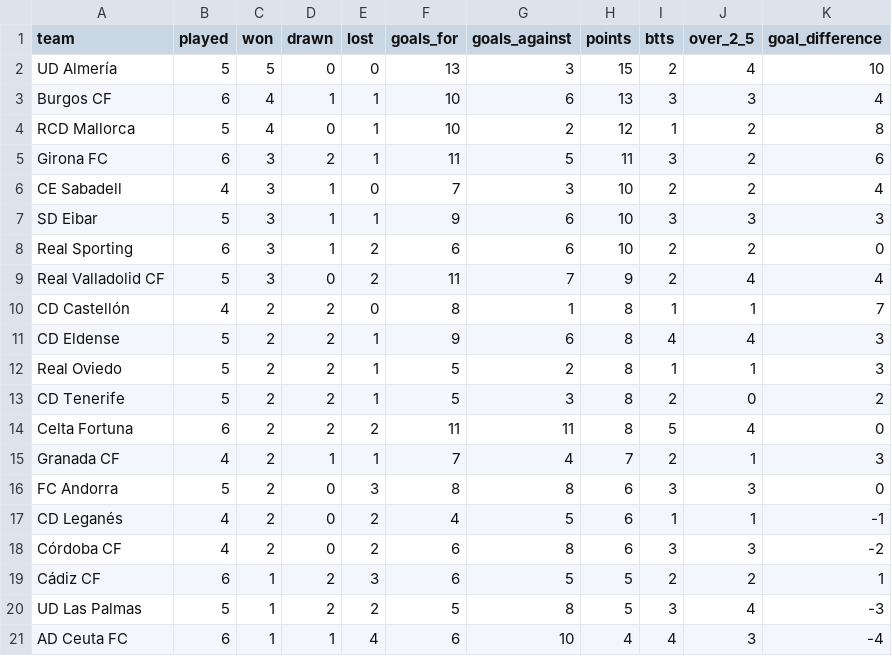
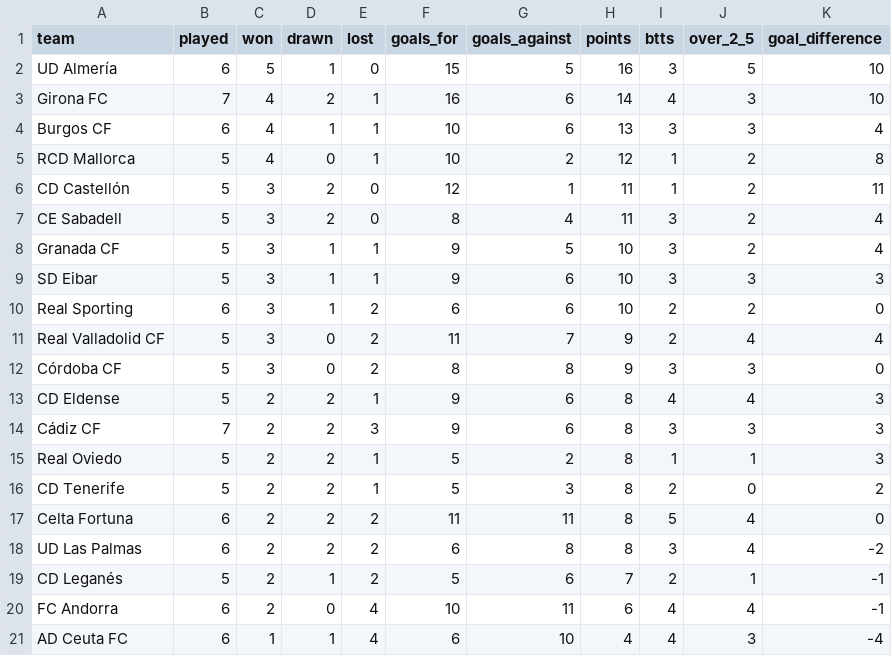
Before and after one commit to wildsonfranciscosilva1986-coder/laliga-hypermotion-2026-27-dashboard, a CSV file: laliga2_2026_27_computed_home_table.csv, drawn as a sheet; only a part is shown; the diff covers the shown part only.

```diff
--- a/laliga2_2026_27_computed_home_table.csv
+++ b/laliga2_2026_27_computed_home_table.csv
@@ -1,7 +1,9 @@
 team,played,won,drawn,lost,goals_for,goals_against,points,btts,over_2_5,goal_difference
-UD Almería,5,5,0,0,13,3,15,2,4,10
+UD Almería,6,5,1,0,15,5,16,3,5,10
+Girona FC,7,4,2,1,16,6,14,4,3,10
 Burgos CF,6,4,1,1,10,6,13,3,3,4
 RCD Mallorca,5,4,0,1,10,2,12,1,2,8
-Girona FC,6,3,2,1,11,5,11,3,2,6
-CE Sabadell,4,3,1,0,7,3,10,2,2,4
+CD Castellón,5,3,2,0,12,1,11,1,2,11
+CE Sabadell,5,3,2,0,8,4,11,3,2,4
+Granada CF,5,3,1,1,9,5,10,3,2,4
 SD Eibar,5,3,1,1,9,6,10,3,3,3
@@ -9,4 +11,5 @@ Real Sporting,6,3,1,2,6,6,10,2,2,0
 Real Valladolid CF,5,3,0,2,11,7,9,2,4,4
-CD Castellón,4,2,2,0,8,1,8,1,1,7
+Córdoba CF,5,3,0,2,8,8,9,3,3,0
 CD Eldense,5,2,2,1,9,6,8,4,4,3
+Cádiz CF,7,2,2,3,9,6,8,3,3,3
 Real Oviedo,5,2,2,1,5,2,8,1,1,3
@@ -14,8 +17,5 @@ CD Tenerife,5,2,2,1,5,3,8,2,0,2
 Celta Fortuna,6,2,2,2,11,11,8,5,4,0
-Granada CF,4,2,1,1,7,4,7,2,1,3
-FC Andorra,5,2,0,3,8,8,6,3,3,0
-CD Leganés,4,2,0,2,4,5,6,1,1,-1
-Córdoba CF,4,2,0,2,6,8,6,3,3,-2
-Cádiz CF,6,1,2,3,6,5,5,2,2,1
-UD Las Palmas,5,1,2,2,5,8,5,3,4,-3
+UD Las Palmas,6,2,2,2,6,8,8,3,4,-2
+CD Leganés,5,2,1,2,5,6,7,2,1,-1
+FC Andorra,6,2,0,4,10,11,6,4,4,-1
 AD Ceuta FC,6,1,1,4,6,10,4,4,3,-4
```
Also changed, not shown: 1 added row and 1 removed row elsewhere in this file, espn_2026_27_standings_from_scores.csv, laliga2_2026_27_computed_all_table.csv, 12 other files.
